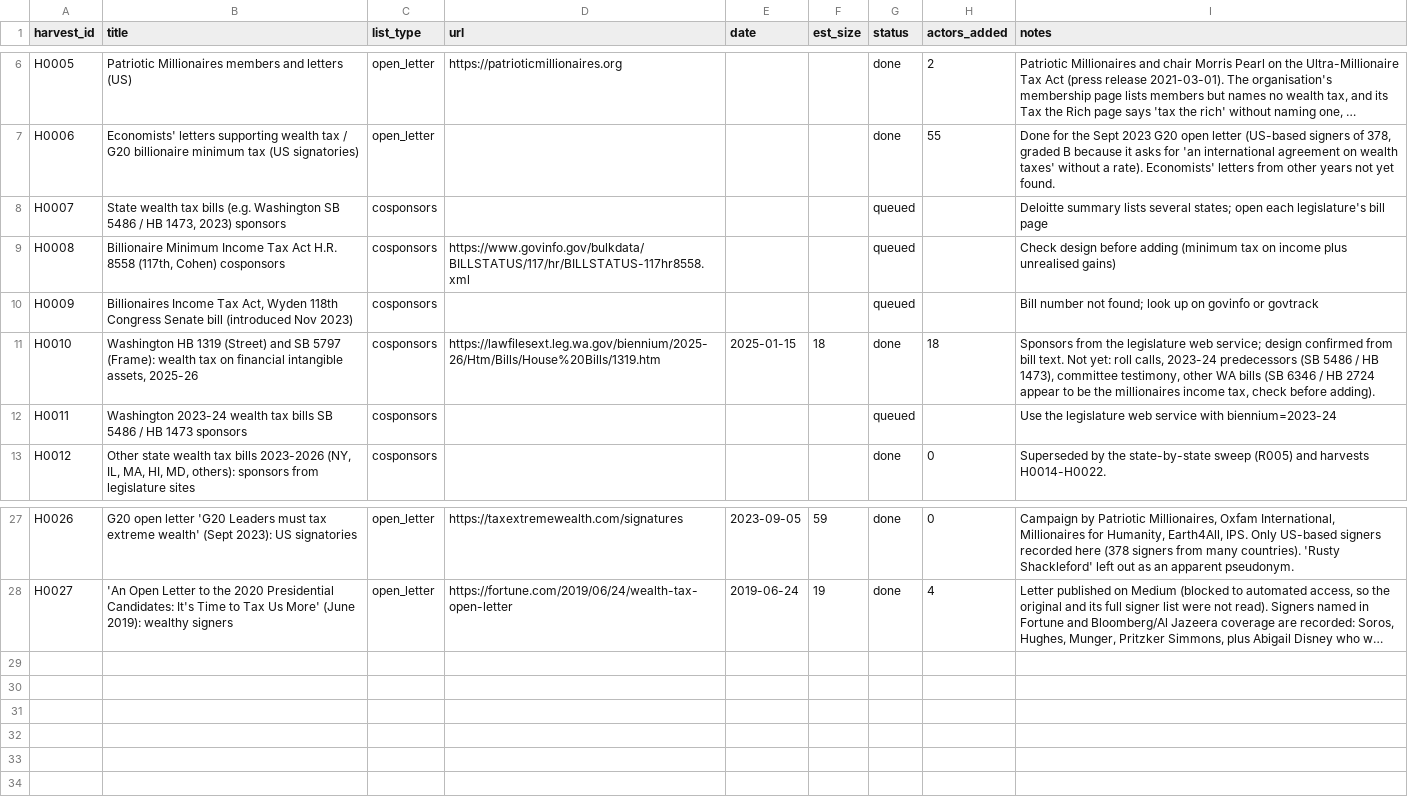
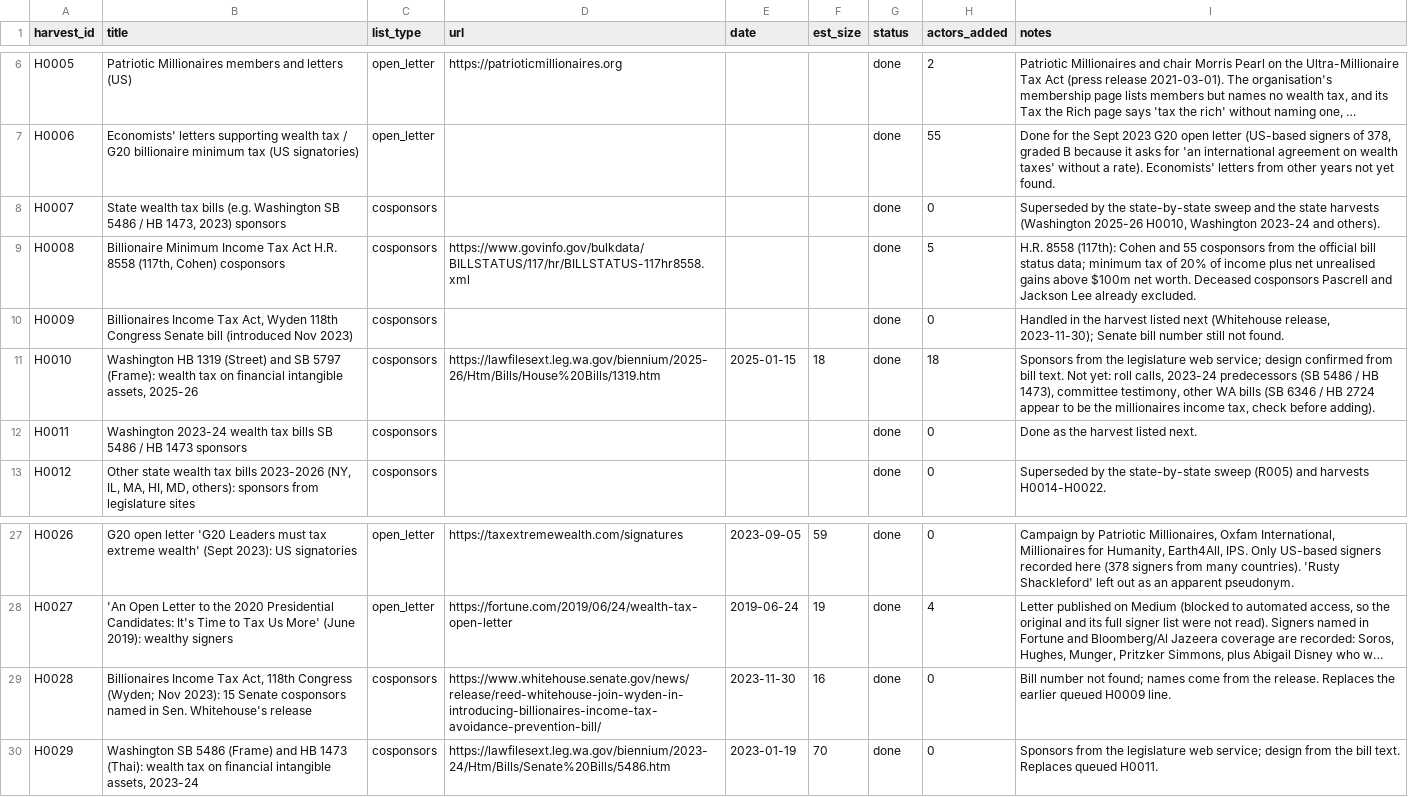
Before and after one commit to Egalitaristen/wealth-tax-database, a CSV file: data/us/harvest.csv, drawn as a sheet; only a part is shown, gaps mark what is left out; long unchanged cells end in …; the diff names each change by its address in the sheet, - before the commit and + after, or states it on an @@ line.

```diff
--- a/data/us/harvest.csv
+++ b/data/us/harvest.csv
-G8:G10 (status): queued
+G8:G10 (status): done
-H8 (actors_added): (empty)
+H8 (actors_added): 0
-I8 (notes): Deloitte summary lists several states; open each legislature's bill page
+I8 (notes): Superseded by the state-by-state sweep and the state harvests (Washington 2025-26 H0010, Washington 2023-24 and others).
-H9 (actors_added): (empty)
+H9 (actors_added): 5
-I9 (notes): Check design before adding (minimum tax on income plus unrealised gains)
+I9 (notes): H.R. 8558 (117th): Cohen and 55 cosponsors from the official bill status data; minimum tax of 20% of income plus net unrealised gains above $100m net worth. Deceased cosponsors Pascrell and Jackson Lee already excluded.
-H10 (actors_added): (empty)
+H10 (actors_added): 0
-I10 (notes): Bill number not found; look up on govinfo or govtrack
+I10 (notes): Handled in the harvest listed next (Whitehouse release, 2023-11-30); Senate bill number still not found.
-G12 (status): queued
+G12 (status): done
-H12 (actors_added): (empty)
+H12 (actors_added): 0
-I12 (notes): Use the legislature web service with biennium=2023-24
+I12 (notes): Done as the harvest listed next.
+row 29: H0028 | Billionaires Income Tax Act, 118th Congress (Wyden; Nov 2023): 15 Senate cosponsors named in Sen. Whitehouse's release | cosponsors | https://www.whitehouse.senate.gov/news/release/reed-whitehouse-join-wyden-in-introducing-billionaires-income-tax-avoidance-prevention-bill/ | 2023-11-30 | 16 | done | 0 | Bill number not found; names come from the release. Replaces the earlier queued H0009 line.
+row 30: H0029 | Washington SB 5486 (Frame) and HB 1473 (Thai): wealth tax on financial intangible assets, 2023-24 | cosponsors | https://lawfilesext.leg.wa.gov/biennium/2023-24/Htm/Bills/Senate%20Bills/5486.htm | 2023-01-19 | 70 | done | 0 | Sponsors from the legislature web service; design from the bill text. Replaces queued H0011.
```
Also changed, not shown: data/us/geo_units.csv, data/us/runs.csv, 2 other files.
